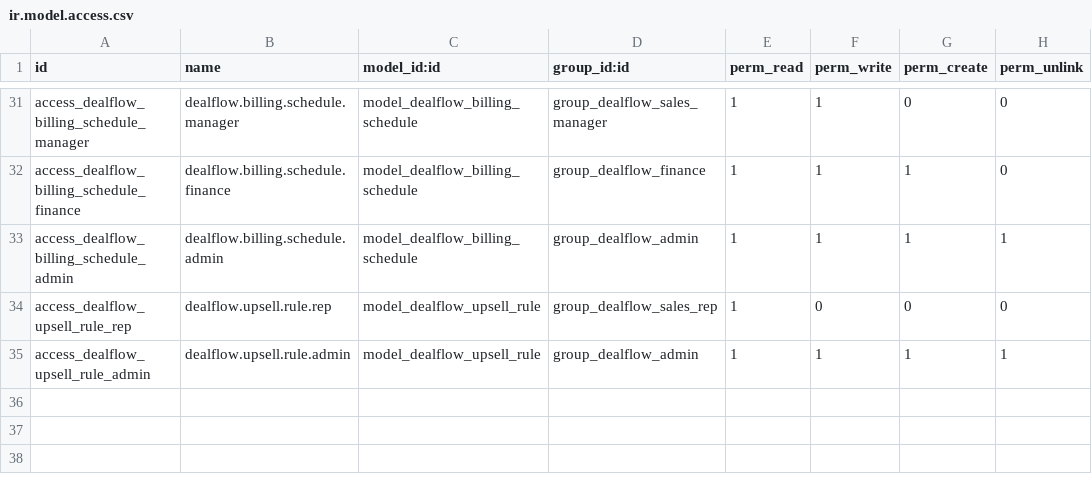
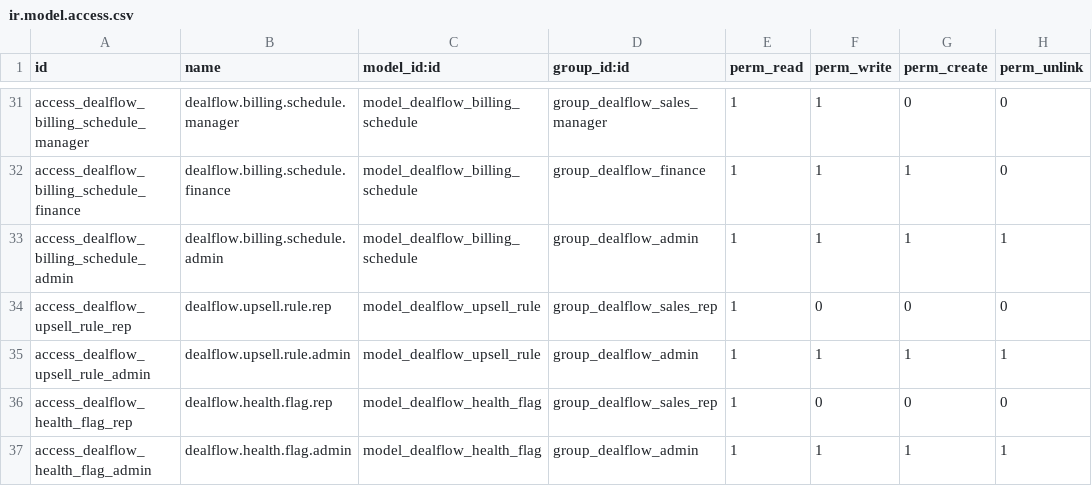
Before and after one commit to shingaladeep23-gif/DealFlow360, a CSV file: addons/dealflow360/security/ir.model.access.csv, drawn as a sheet; only a part is shown, gaps mark what is left out.

Commit message:
feat: DF-017 deal-health scoring (DEC-005/DEC-011)
Implements the last unimplemented core feature: sale.order.df_health_score/
df_health_status, computed by _compute_deal_health() from four real
signals - stalled (no activity beyond a configurable day threshold),
discount anomaly (order avg vs the rep's real 90-day order history),
approval delay (a dealflow.approval.step pending beyond a configurable
day threshold - added step.pending_since to track this precisely, since
create_date is wrong for a HIGH-risk chain's finance step), and delivery
risk (a line's qty exceeds real stock.quant availability across all
warehouses). Per DEC-005: starts at 100, each signal has its own penalty
and cap; buckets >=80 healthy / 50-79 at_risk / <50 critical.

DEC-011's per-signal breakdown: df_health_flags (Many2many to a new small
dealflow.health.flag tag model, seeded via data/health_flag_data.xml -
xml-ids, loads on both -i and -u per DEC-020), df_health_reason (human
text per active signal), df_health_flagged_date (set once when any signal
first fires, preserved while at least one stays active, cleared only when
every signal clears).

Not an @api.depends compute - two signals are functions of wall-clock time
passing, so a scheduled cron (data/health_cron_data.xml, every 6h) plus
an on-demand _compute_deal_health() call are the only ways to refresh it,
matching architecture.md's "scheduled cron + computed fields" framing.
_cron_compute_deal_health() scopes to draft/sent/sale orders only.

Two admin-configurable thresholds added to res.config.settings, matching
the existing DEC-010 pattern: dealflow.health_stalled_days (default 7),
dealflow.health_approval_delay_days (default 2).

Found and fixed a real self-invalidation bug while writing tests:
df_last_activity's own @api.depends list originally included the order's
own write_date, but writing df_last_activity bumps write_date, which
re-dirties the field and overwrites the value on next read - in
production this meant the field could never hold a value more than a
moment old. Fixed by reading write_date inside the compute (still a real
activity signal) without listing it as a trigger.

14 new tests (tests/test_deal_health.py), all green. Full dealflow360
suite: 111 tests, same 9 pre-existing baseline failures as always, zero
regressions.

Backend only - the Deal Health menu/dashboard (DF-018) stays hidden per
god's instruction; Don has the field/method names to wire it.

```diff
--- a/addons/dealflow360/security/ir.model.access.csv
+++ b/addons/dealflow360/security/ir.model.access.csv
@@ -35 +35,3 @@ access_dealflow_upsell_rule_rep,dealflow.upsell.rule.rep,model_dealflow_upsell_r
 access_dealflow_upsell_rule_admin,dealflow.upsell.rule.admin,model_dealflow_upsell_rule,group_dealflow_admin,1,1,1,1
+access_dealflow_health_flag_rep,dealflow.health.flag.rep,model_dealflow_health_flag,group_dealflow_sales_rep,1,0,0,0
+access_dealflow_health_flag_admin,dealflow.health.flag.admin,model_dealflow_health_flag,group_dealflow_admin,1,1,1,1
```
Also changed, not shown: 8 other files.
